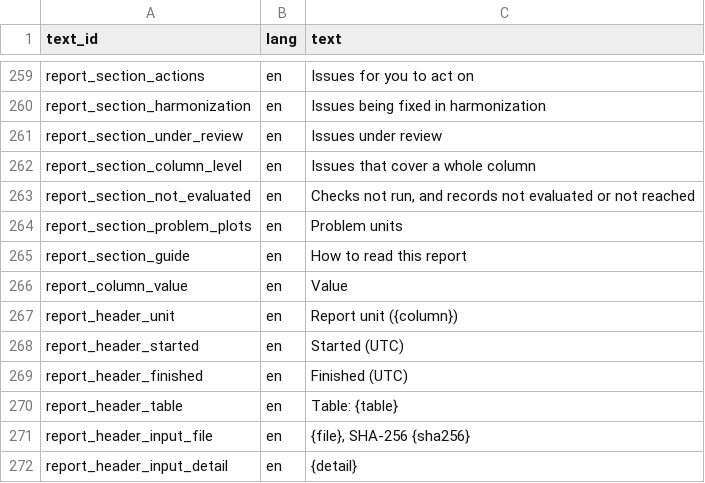
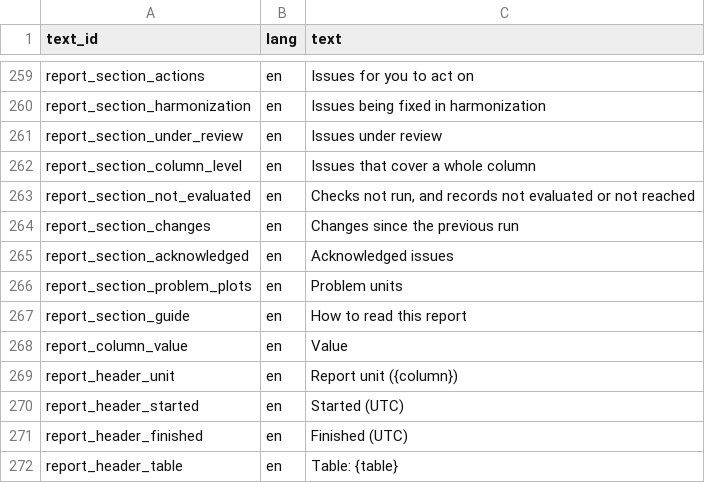
Before and after one commit to blaiseratcliffe/groundplotqc, a CSV file: inst/extdata/text/report_text_engine.csv, drawn as a sheet; only a part is shown, gaps mark what is left out; the shorter side is filled out with more unchanged rows; the diff covers the shown part only; the diff names each change by its address in the sheet, - before the commit and + after, or states it on an @@ line.

```diff
--- a/inst/extdata/text/report_text_engine.csv
+++ b/inst/extdata/text/report_text_engine.csv
+row 264: report_section_changes | en | Changes since the previous run
+row 265: report_section_acknowledged | en | Acknowledged issues
```
Also changed, not shown: 25 added rows elsewhere in this file, 9 other files.
